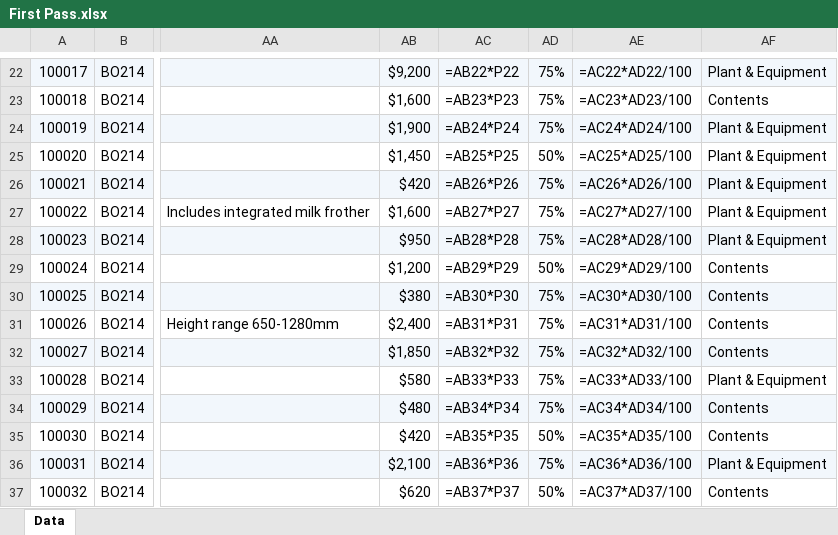
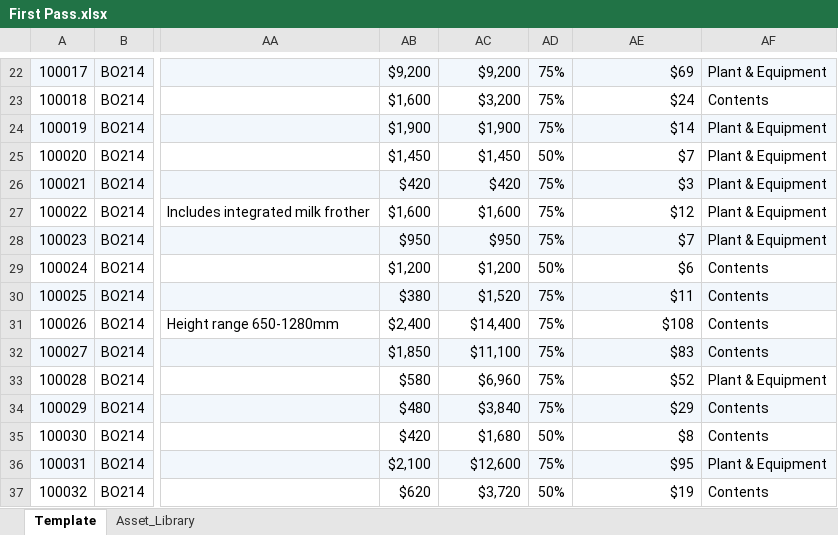
Before and after one commit to Dendrite22/field-day-inventory-pickup, an Excel workbook: First Pass.xlsx, sheet Template, drawn as a sheet; only a part is shown, gaps mark what is left out; values as stored, in another font and other column widths than the file's, no borders; formulas without a stored value are shown as written; the diff covers the shown part only; the diff names each change by its address in the sheet, - before the commit and + after, or states it on an @@ line.

```diff
--- a/First Pass.xlsx (sheet Template)
+++ b/First Pass.xlsx (sheet Template)
-sheet tab: Data
+sheet tab: Template
+sheet tab: Asset_Library
-AC22: =AB22*P22
+AC22: $9,200
-AE22: =AC22*AD22/100
+AE22: $69
-AC23: =AB23*P23
+AC23: $3,200
-AE23: =AC23*AD23/100
+AE23: $24
-AC24: =AB24*P24
+AC24: $1,900
-AE24: =AC24*AD24/100
+AE24: $14
-AC25: =AB25*P25
+AC25: $1,450
-AE25: =AC25*AD25/100
+AE25: $7
-AC26: =AB26*P26
+AC26: $420
-AE26: =AC26*AD26/100
+AE26: $3
-AC27: =AB27*P27
+AC27: $1,600
-AE27: =AC27*AD27/100
+AE27: $12
-AC28: =AB28*P28
+AC28: $950
-AE28: =AC28*AD28/100
+AE28: $7
-AC29: =AB29*P29
+AC29: $1,200
-AE29: =AC29*AD29/100
+AE29: $6
-AC30: =AB30*P30
+AC30: $1,520
-AE30: =AC30*AD30/100
+AE30: $11
-AC31: =AB31*P31
+AC31: $14,400
-AE31: =AC31*AD31/100
+AE31: $108
-AC32: =AB32*P32
+AC32: $11,100
-AE32: =AC32*AD32/100
+AE32: $83
-AC33: =AB33*P33
+AC33: $6,960
-AE33: =AC33*AD33/100
+AE33: $52
-AC34: =AB34*P34
+AC34: $3,840
-AE34: =AC34*AD34/100
+AE34: $29
-AC35: =AB35*P35
+AC35: $1,680
-AE35: =AC35*AD35/100
+AE35: $8
-AC36: =AB36*P36
+AC36: $12,600
-AE36: =AC36*AD36/100
+AE36: $95
-AC37: =AB37*P37
+AC37: $3,720
-AE37: =AC37*AD37/100
+AE37: $19
```
Also changed, not shown: 44 edited cells elsewhere in this sheet, 9 other files.
